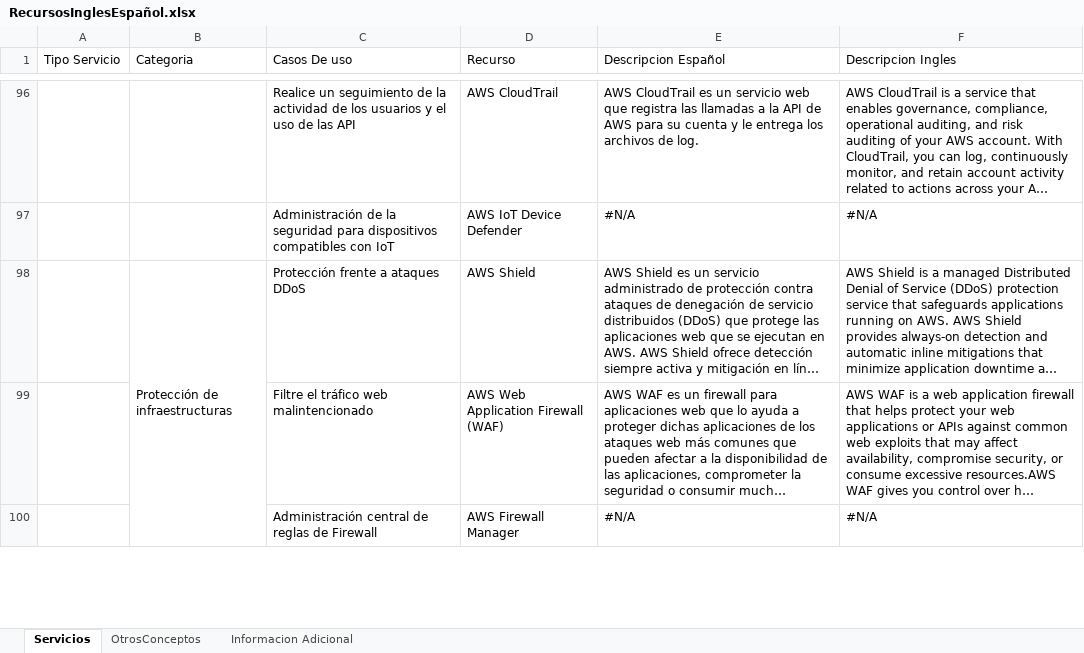
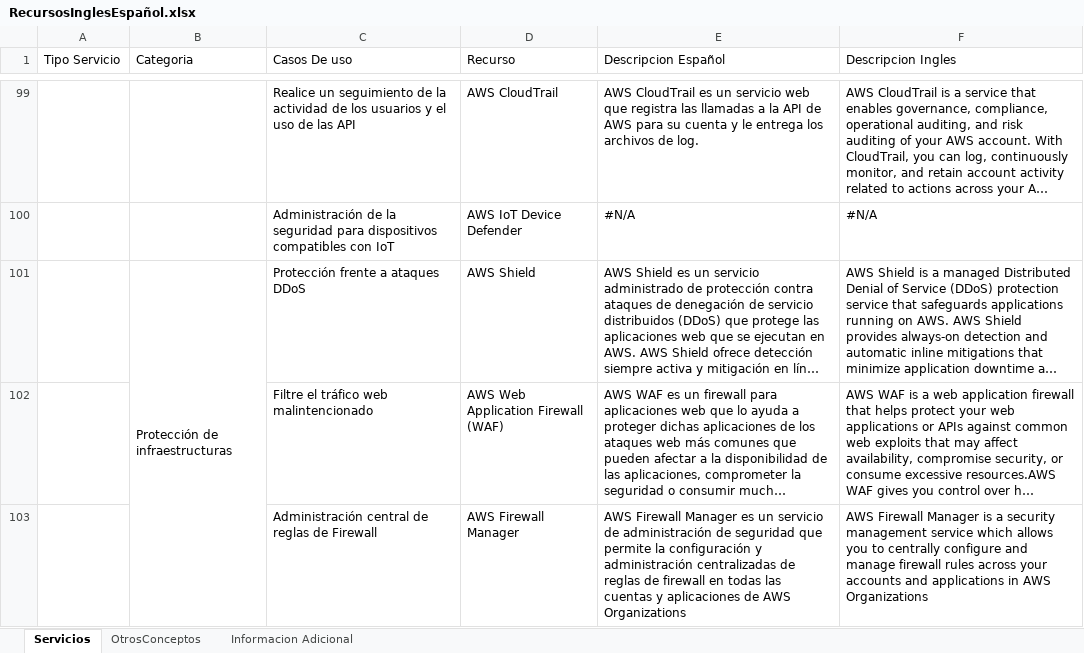
Before and after one commit to jrperez175/CloudAws, an Excel workbook: RecursosInglesEspañol.xlsx, sheet Servicios, drawn as a sheet; only a part is shown, gaps mark what is left out; long unchanged cells end in …; values as stored, in another font and other column widths than the file's, no cell formats; charts and pictures not drawn; addresses are those after the commit; the diff covers the shown part only; the diff names each change by its address in the sheet, - before the commit and + after, or states it on an @@ line.

```diff
--- a/RecursosInglesEspañol.xlsx (sheet Servicios)
+++ b/RecursosInglesEspañol.xlsx (sheet Servicios)
-E103 (Descripcion Español): #N/A
+E103 (Descripcion Español): AWS Firewall Manager es un servicio de administración de seguridad que permite la configuración y administración centralizadas de reglas de firewall en todas las cuentas y aplicaciones de AWS Organizations
-F103 (Descripcion Ingles): #N/A
+F103 (Descripcion Ingles): AWS Firewall Manager is a security management service which allows you to centrally configure and manage firewall rules across your accounts and applications in AWS Organizations
```
Also changed, not shown: 13 added rows, 12 edited cells and merged cells elsewhere in this sheet, cell formats, charts or pictures.
